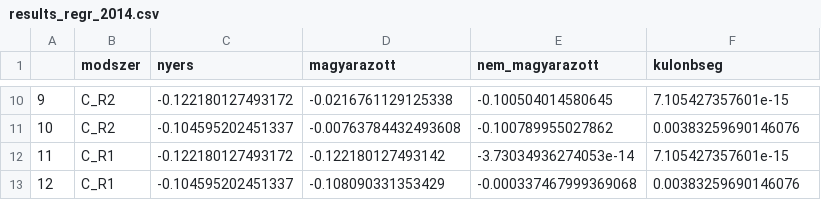
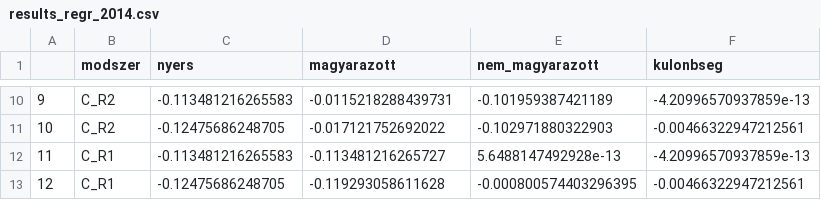
Before and after one commit to tackyolgi/bertarifa, a CSV file: results_regr_2014.csv, drawn as a sheet; only a part is shown, gaps mark what is left out; the diff covers the shown part only.

```diff
--- a/results_regr_2014.csv
+++ b/results_regr_2014.csv
@@ -10,4 +10,4 @@
-"9","C_R2","-0.122180127493172","-0.0216761129125338","-0.100504014580645","7.105427357601e-15"
-"10","C_R2","-0.104595202451337","-0.00763784432493608","-0.100789955027862","0.00383259690146076"
-"11","C_R1","-0.122180127493172","-0.122180127493142","-3.73034936274053e-14","7.105427357601e-15"
-"12","C_R1","-0.104595202451337","-0.108090331353429","-0.000337467999369068","0.00383259690146076"
+"9","C_R2","-0.113481216265583","-0.0115218288439731","-0.101959387421189","-4.20996570937859e-13"
+"10","C_R2","-0.12475686248705","-0.017121752692022","-0.102971880322903","-0.00466322947212561"
+"11","C_R1","-0.113481216265583","-0.113481216265727","5.6488147492928e-13","-4.20996570937859e-13"
+"12","C_R1","-0.12475686248705","-0.119293058611628","-0.000800574403296395","-0.00466322947212561"
```
Also changed, not shown: 32 edited cells elsewhere in this file, results_RF_2014.csv.
